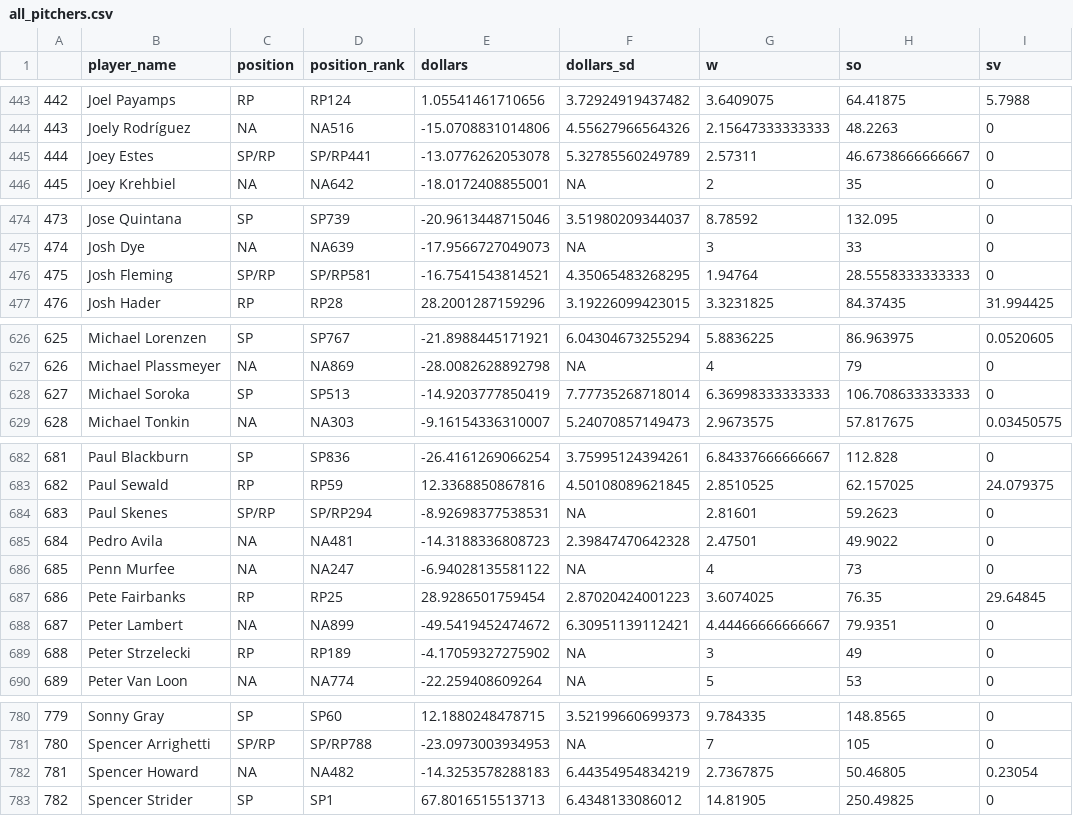
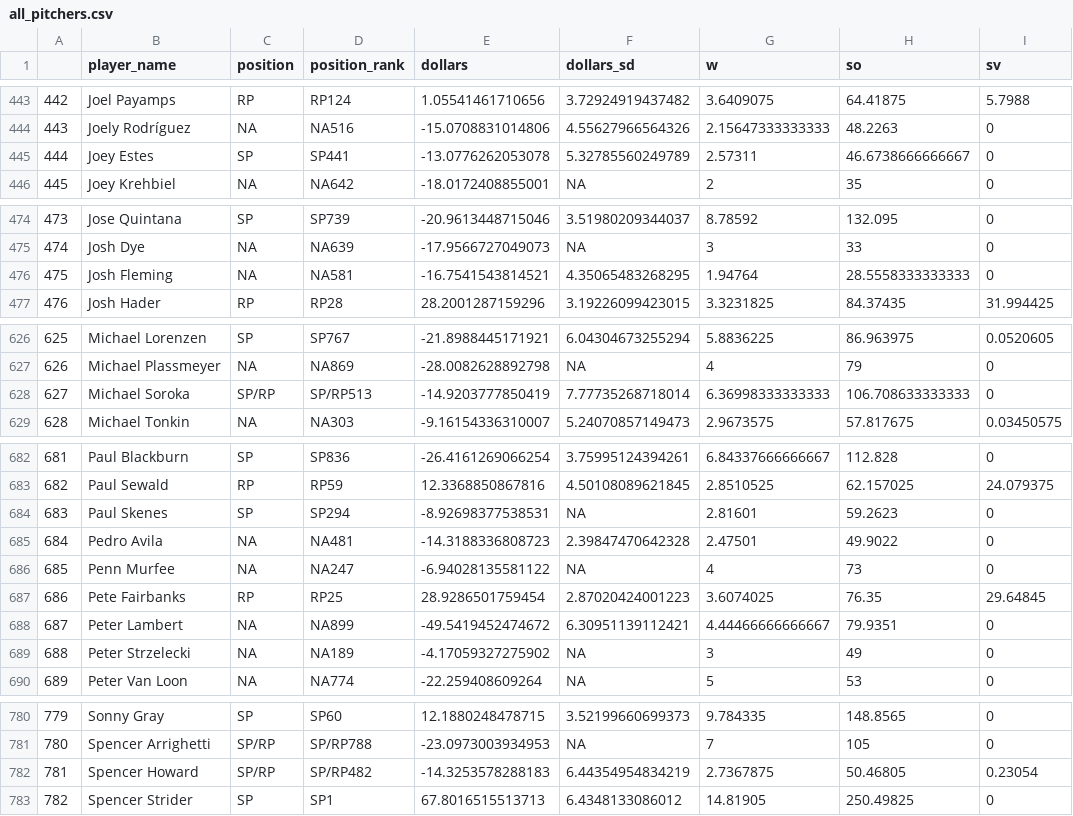
Before and after one commit to bdidds2/Betting, a CSV file: ottoneu/all_pitchers.csv, drawn as a sheet; only a part is shown, gaps mark what is left out; the diff names each change by its address in the sheet, - before the commit and + after, or states it on an @@ line.

```diff
--- a/ottoneu/all_pitchers.csv
+++ b/ottoneu/all_pitchers.csv
-C445 (position): SP/RP
+C445 (position): SP
-D445 (position_rank): SP/RP441
+D445 (position_rank): SP441
-C476 (position): SP/RP
+C476 (position): NA
-D476 (position_rank): SP/RP581
+D476 (position_rank): NA581
-C628 (position): SP
+C628 (position): SP/RP
-D628 (position_rank): SP513
+D628 (position_rank): SP/RP513
-C684 (position): SP/RP
+C684 (position): SP
-D684 (position_rank): SP/RP294
+D684 (position_rank): SP294
-C689 (position): RP
+C689 (position): NA
-D689 (position_rank): RP189
+D689 (position_rank): NA189
-C782 (position): NA
+C782 (position): SP/RP
-D782 (position_rank): NA482
+D782 (position_rank): SP/RP482
```
Also changed, not shown: ottoneu/bum_bum_pitchers.csv, ottoneu/dani_rojas_hitters.csv, 4 other files.
